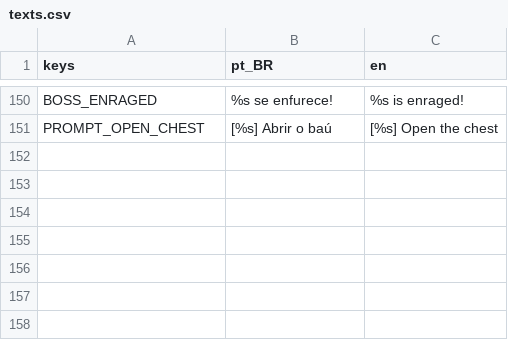
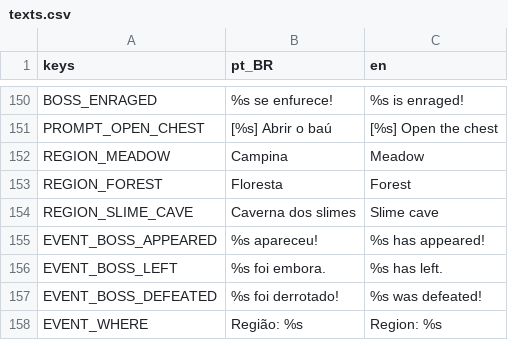
Before and after one commit to joaovictormendessilva/2d-isometric, a CSV file: data/i18n/texts.csv, drawn as a sheet; only a part is shown, gaps mark what is left out; the diff names each change by its address in the sheet, - before the commit and + after, or states it on an @@ line.

Commit message:
Stage J4a: wandering boss event: host spawns a boss in an open region with players every 10-20 min, warns everyone with a banner and an edge arrow, it leaves if undefeated, and leaves a chest only for those who hurt it

```diff
--- a/data/i18n/texts.csv
+++ b/data/i18n/texts.csv
+row 152: REGION_MEADOW | Campina | Meadow
+row 153: REGION_FOREST | Floresta | Forest
+row 154: REGION_SLIME_CAVE | Caverna dos slimes | Slime cave
+row 155: EVENT_BOSS_APPEARED | %s apareceu! | %s has appeared!
+row 156: EVENT_BOSS_LEFT | %s foi embora. | %s has left.
+row 157: EVENT_BOSS_DEFEATED | %s foi derrotado! | %s was defeated!
+row 158: EVENT_WHERE | Região: %s | Region: %s
```
Also changed, not shown: 21 other files.
